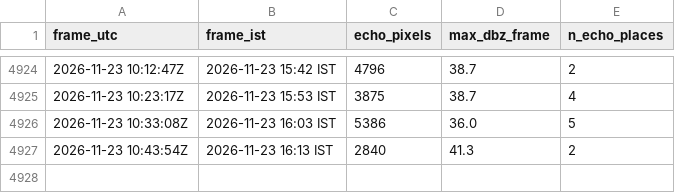
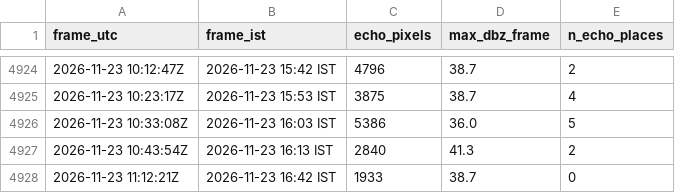
Before and after one commit to GThinesh/northern-radar, a CSV file: data/frames.csv, drawn as a sheet; only a part is shown, gaps mark what is left out.

```diff
--- a/data/frames.csv
+++ b/data/frames.csv
@@ -4927 +4927,2 @@ frame_utc,frame_ist,echo_pixels,max_dbz_frame,n_echo_places
 2026-11-23 10:43:54Z,2026-11-23 16:13 IST,2840,41.3,2
+2026-11-23 11:12:21Z,2026-11-23 16:42 IST,1933,38.7,0
```
Also changed, not shown: data/latest.csv, 5 other files.
